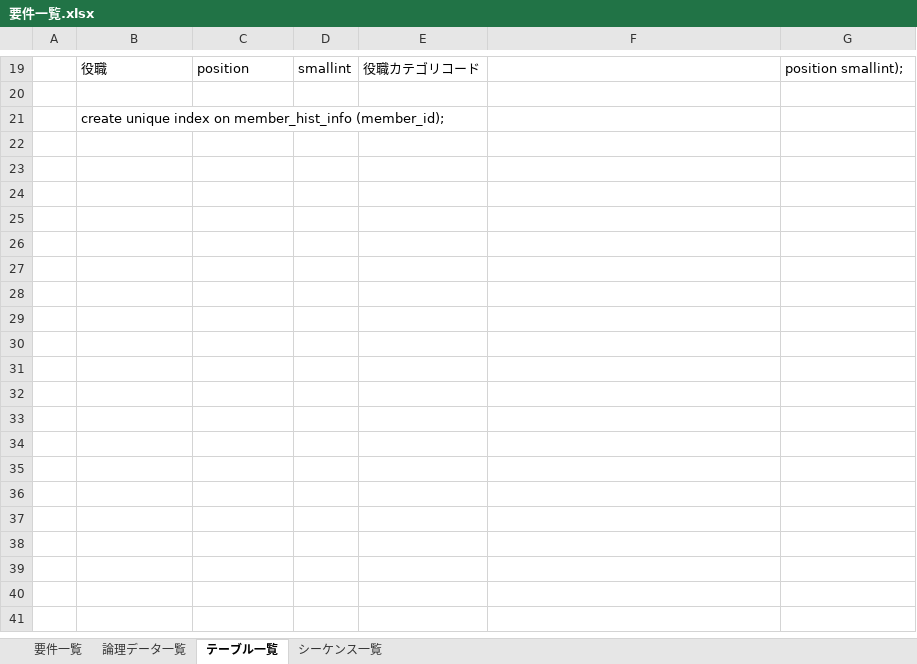
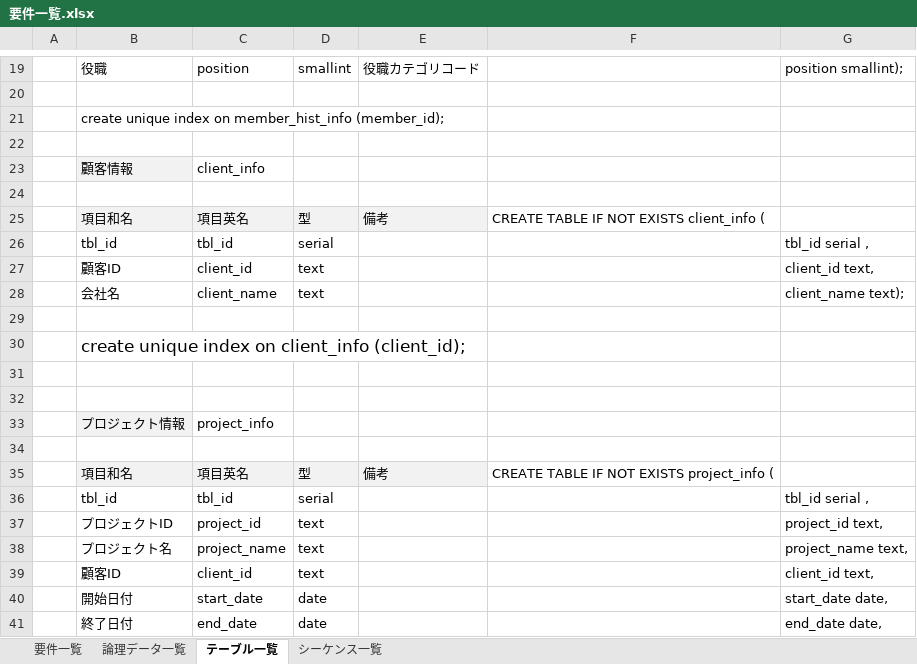
Before and after one commit to wjkanaya/research, an Excel workbook: sekkei/要件一覧.xlsx, sheet テーブル一覧, drawn as a sheet; only a part is shown, gaps mark what is left out; values as stored, in another font and other column widths than the file's, no borders; the diff covers the shown part only; the diff names each change by its address in the sheet, - before the commit and + after, or states it on an @@ line.

```diff
--- a/sekkei/要件一覧.xlsx (sheet テーブル一覧)
+++ b/sekkei/要件一覧.xlsx (sheet テーブル一覧)
+row 22: (empty)
+row 23:  | 顧客情報 | client_info
+row 24: (empty)
+row 25:  | 項目和名 | 項目英名 | 型 | 備考 | CREATE TABLE IF NOT EXISTS client_info (
+row 26:  | tbl_id | tbl_id | serial |  |  | tbl_id serial ,
+row 27:  | 顧客ID | client_id | text |  |  | client_id text,
+row 28:  | 会社名 | client_name | text |  |  | client_name text);
+row 29: (empty)
+row 30:  | create unique index on client_info (client_id);
+row 31: (empty)
+row 32: (empty)
+row 33:  | プロジェクト情報 | project_info
+row 34: (empty)
+row 35:  | 項目和名 | 項目英名 | 型 | 備考 | CREATE TABLE IF NOT EXISTS project_info (
+row 36:  | tbl_id | tbl_id | serial |  |  | tbl_id serial ,
+row 37:  | プロジェクトID | project_id | text |  |  | project_id text,
+row 38:  | プロジェクト名 | project_name | text |  |  | project_name text,
+row 39:  | 顧客ID | client_id | text |  |  | client_id text,
+row 40:  | 開始日付 | start_date | date |  |  | start_date date,
+row 41:  | 終了日付 | end_date | date |  |  | end_date date,
```
Also changed, not shown: 53 added rows and 2 edited cells elsewhere in this sheet, sheet 論理データ一覧, 6 other files.
